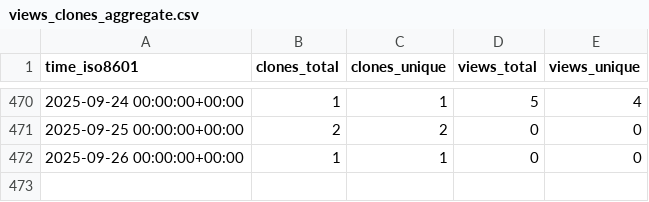
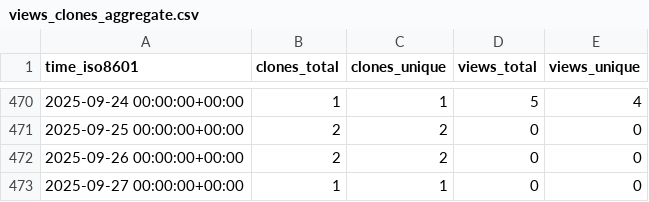
Before and after one commit to grp-bork/nHUMAnN, a CSV file: grp-bork/nHUMAnN/ghrs-data/views_clones_aggregate.csv, drawn as a sheet; only a part is shown, gaps mark what is left out.

```diff
--- a/grp-bork/nHUMAnN/ghrs-data/views_clones_aggregate.csv
+++ b/grp-bork/nHUMAnN/ghrs-data/views_clones_aggregate.csv
@@ -471,2 +471,3 @@ time_iso8601,clones_total,clones_unique,views_total,views_unique
 2025-09-25 00:00:00+00:00,2,2,0,0
-2025-09-26 00:00:00+00:00,1,1,0,0
+2025-09-26 00:00:00+00:00,2,2,0,0
+2025-09-27 00:00:00+00:00,1,1,0,0
```
Also changed, not shown: 1 other file.
